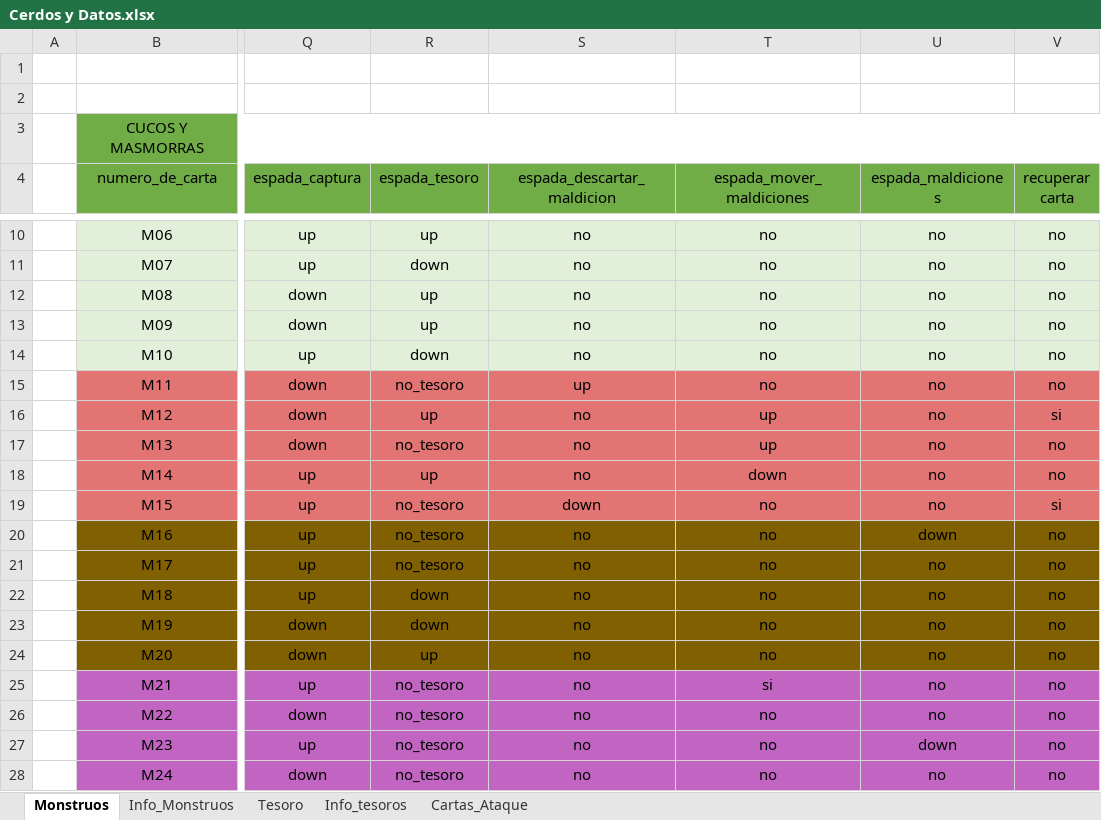
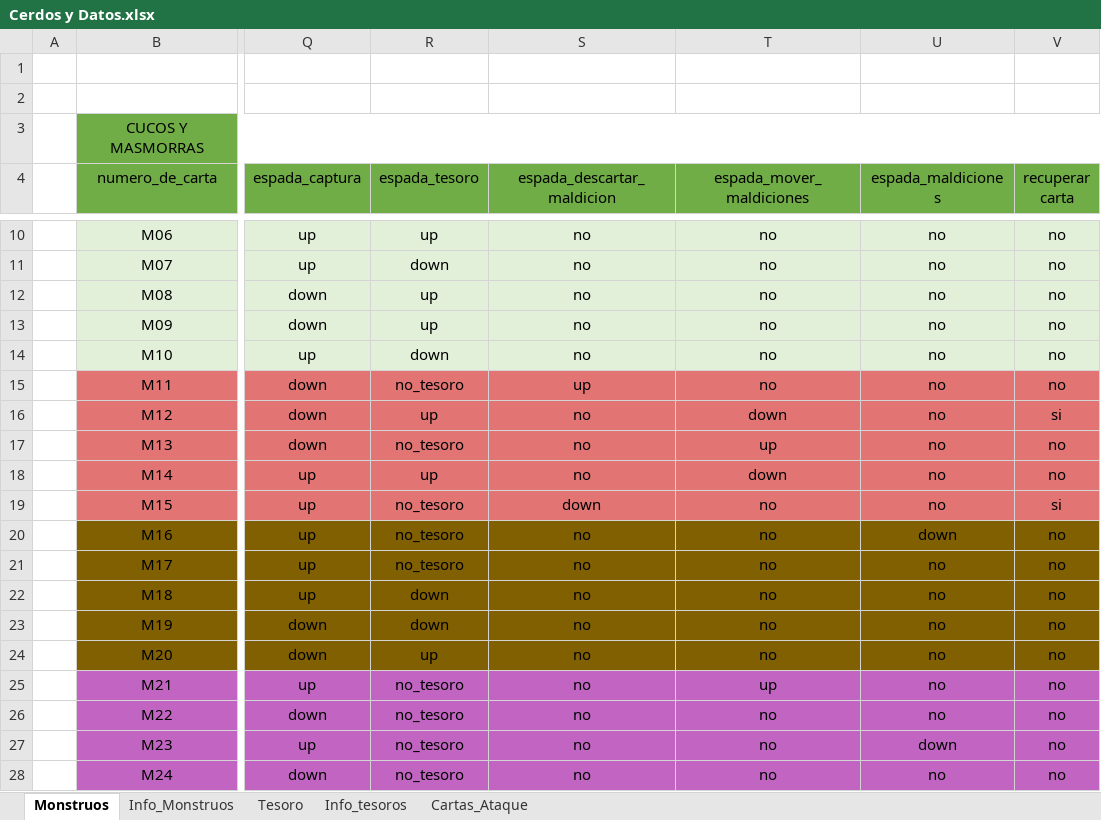
Before and after one commit to Gmanov/Cerdos-y-Mazmorras, an Excel workbook: Cerdos y Datos.xlsx, sheet Monstruos, drawn as a sheet; only a part is shown, gaps mark what is left out; values as stored, in another font and other column widths than the file's, no borders; the diff names each change by its address in the sheet, - before the commit and + after, or states it on an @@ line.

```diff
--- a/Cerdos y Datos.xlsx (sheet Monstruos)
+++ b/Cerdos y Datos.xlsx (sheet Monstruos)
-T16 (espada_mover_maldiciones): up
+T16 (espada_mover_maldiciones): down
-T25 (espada_mover_maldiciones): si
+T25 (espada_mover_maldiciones): up
```
Also changed, not shown: 1 other file.
